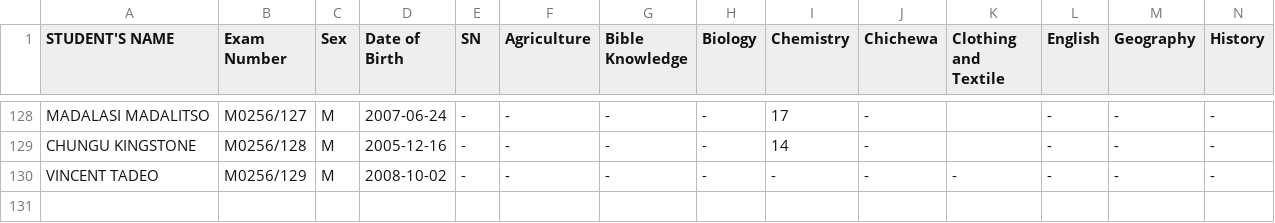
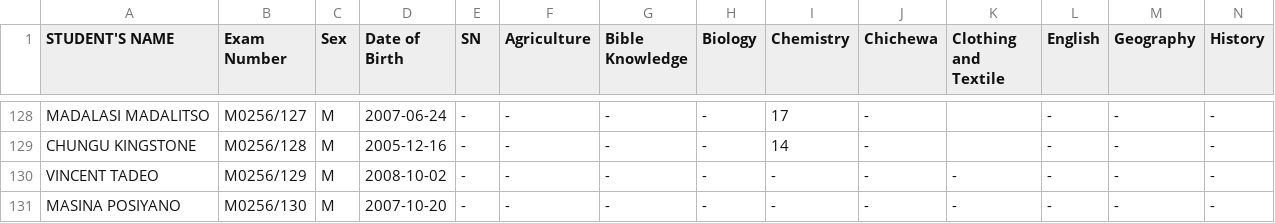
Before and after one commit to enitac/c, a CSV file: form3.csv, drawn as a sheet; only a part is shown, gaps mark what is left out; rows hold the shown columns only; the diff names each change by its address in the sheet, - before the commit and + after, or states it on an @@ line.

Commit message:
Added student: MASINA POSIYANO (M0256/130) to form3

```diff
--- a/form3.csv
+++ b/form3.csv
+row 131: MASINA POSIYANO | M0256/130 | M | 2007-10-20 | - | - | - | - | - | - | - | - | - | -
```
